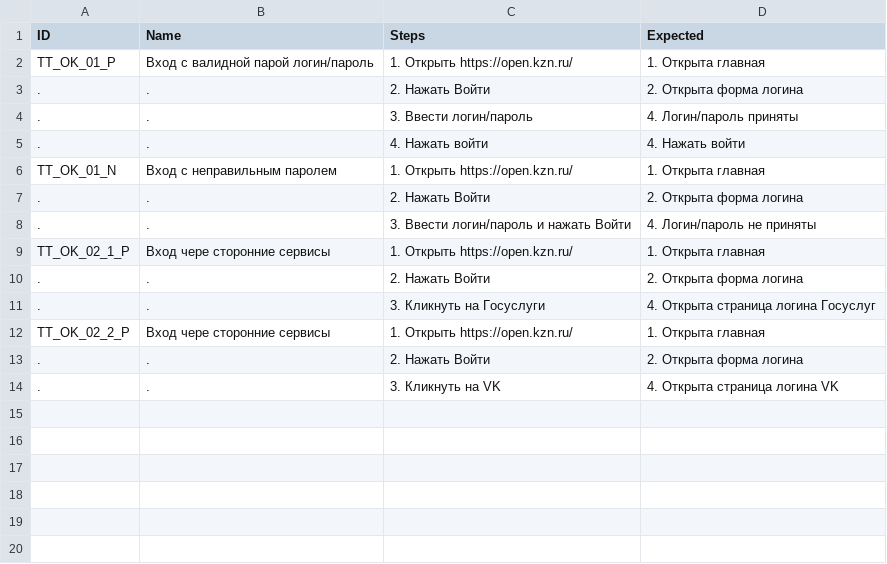
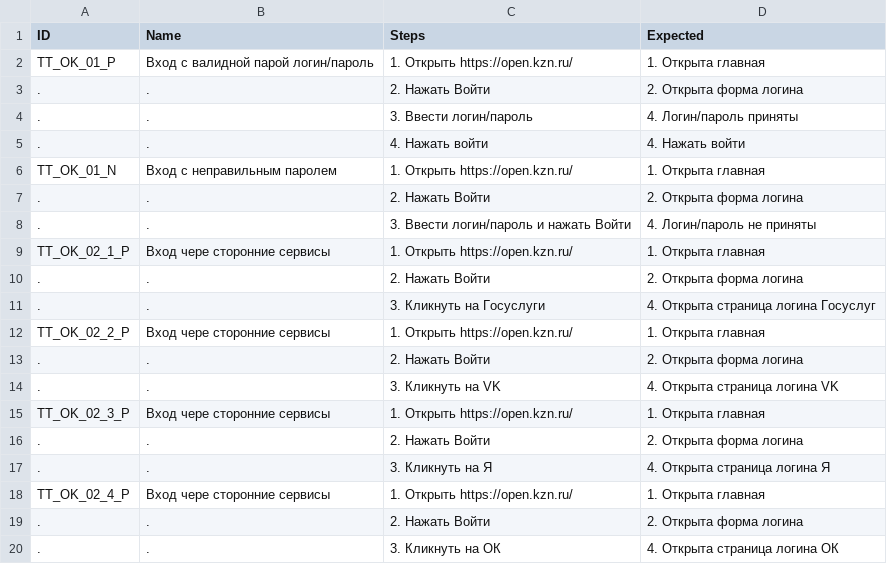
Before and after one commit to Lagunov-PRO/TT_OK, a TSV file: TestCases.tsv, drawn as a sheet; the diff names each change by its address in the sheet, - before the commit and + after, or states it on an @@ line.

Commit message:
Authorization through third-party services

```diff
--- a/TestCases.tsv
+++ b/TestCases.tsv
+row 15: TT_OK_02_3_P | Вход чере сторонние сервисы | 1. Открыть https://open.kzn.ru/ | 1. Открыта главная
+row 16: . | . | 2. Нажать Войти | 2. Открыта форма логина
+row 17: . | . | 3. Кликнуть на Я | 4. Открыта страница логина Я
+row 18: TT_OK_02_4_P | Вход чере сторонние сервисы | 1. Открыть https://open.kzn.ru/ | 1. Открыта главная
+row 19: . | . | 2. Нажать Войти | 2. Открыта форма логина
+row 20: . | . | 3. Кликнуть на ОК | 4. Открыта страница логина ОК
```
